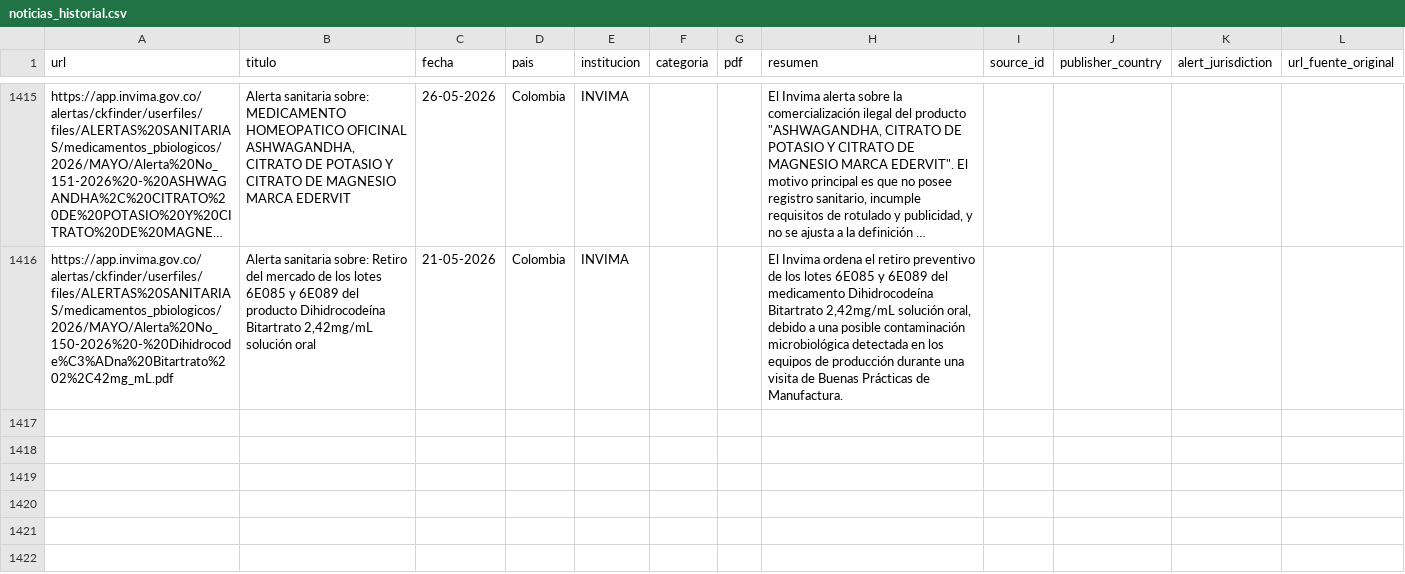
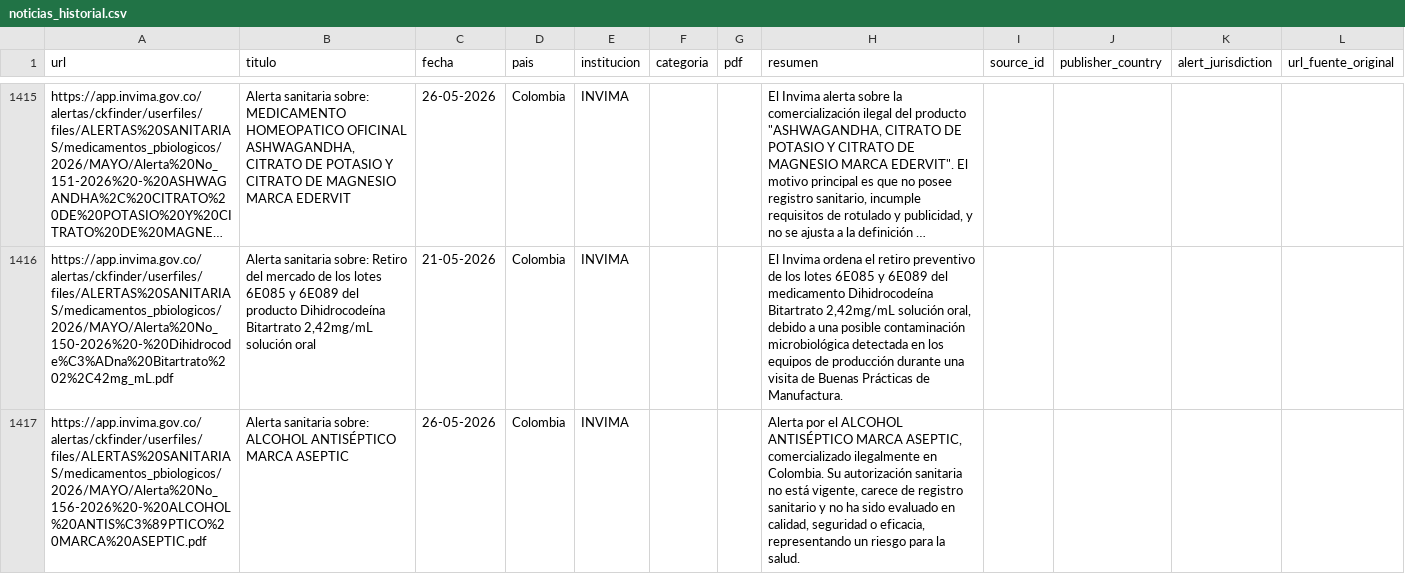
Before and after one commit to JohanEsR17/Web-Scraping-Alertas-Farmacovigilancia, a CSV file: noticias_historial.csv, drawn as a sheet; only a part is shown, gaps mark what is left out; long unchanged cells end in …; the diff names each change by its address in the sheet, - before the commit and + after, or states it on an @@ line.

```diff
--- a/noticias_historial.csv
+++ b/noticias_historial.csv
+row 1417: https://app.invima.gov.co/alertas/ckfinder/userfiles/files/ALERTAS%20SANITARIAS/medicamentos_pbiologicos/2026/MAYO/Alerta%20No_156-2026%20-%20ALCOHOL%20ANTIS%C3%89PTICO%20MARCA%20ASEPTIC.pdf | Alerta sanitaria sobre: ALCOHOL ANTISÉPTICO MARCA ASEPTIC | 26-05-2026 | Colombia | INVIMA |  |  | Alerta por el ALCOHOL ANTISÉPTICO MARCA ASEPTIC, comercializado ilegalmente en Colombia. Su autorización sanitaria no está vigente, carece de registro sanitario y no ha sido evaluado en calidad, seguridad o eficacia, representando un riesgo para la salud.
```
